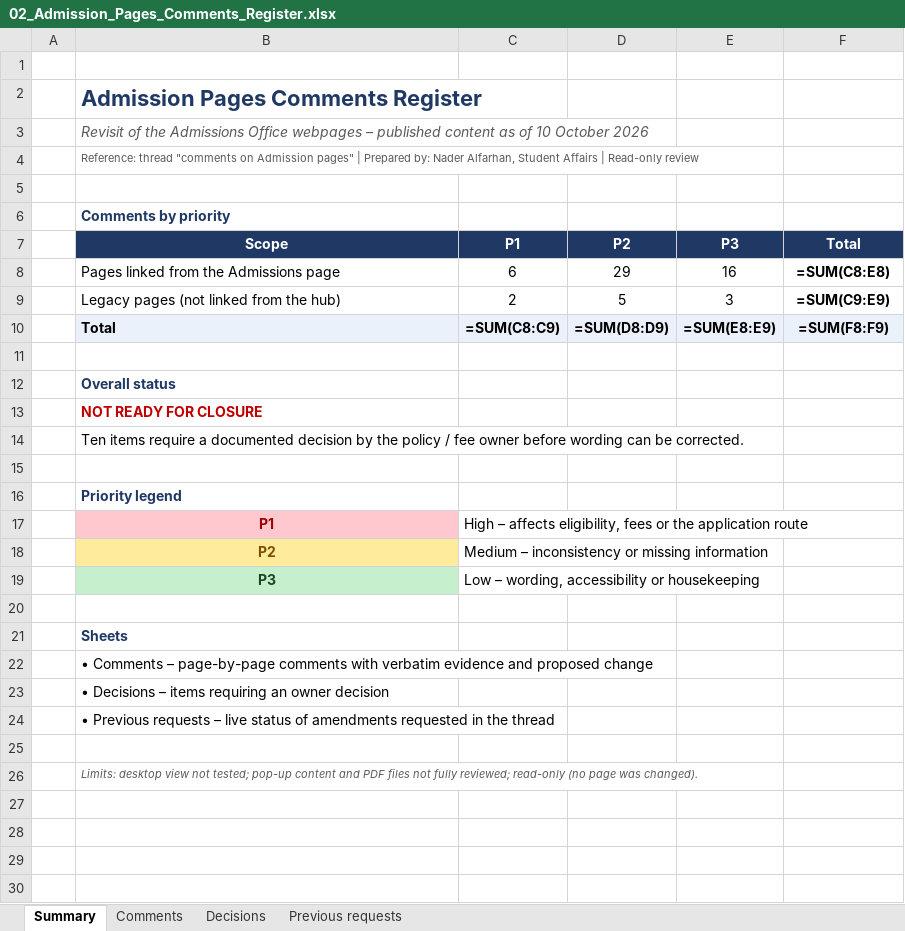
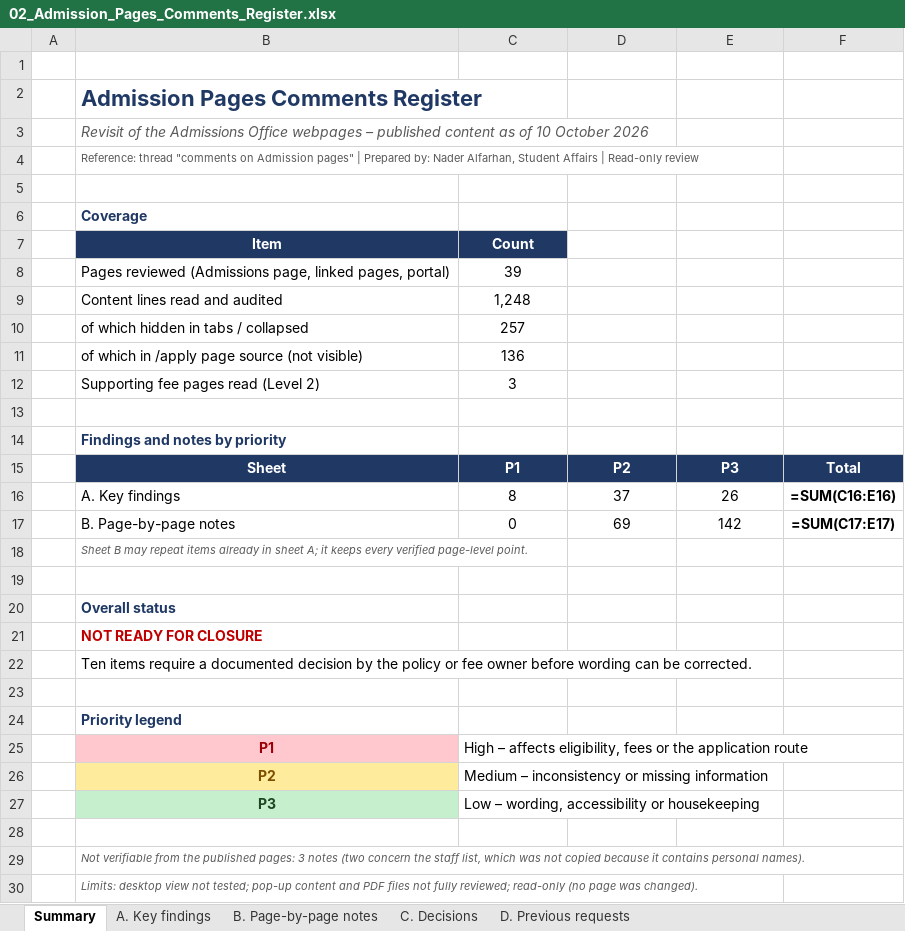
Before and after one commit to nader-al-farhan/nader-al-farhan, an Excel workbook: pmu-admissions-audit/email_package_v2/02_Admission_Pages_Comments_Register.xlsx, sheet Summary, drawn as a sheet; values as stored, in another font and other column widths than the file's, no borders; formulas without a stored value are shown as written; removed rows and columns are numbered as before the commit, all else as after; the diff names each change by its address in the sheet, - before the commit and + after, or states it on an @@ line.

```diff
--- a/pmu-admissions-audit/email_package_v2/02_Admission_Pages_Comments_Register.xlsx (sheet Summary)
+++ b/pmu-admissions-audit/email_package_v2/02_Admission_Pages_Comments_Register.xlsx (sheet Summary)
-sheet tab: Comments
+sheet tab: A. Key findings
-sheet tab: Decisions
+sheet tab: B. Page-by-page notes
-sheet tab: Previous requests
+sheet tab: C. Decisions
+sheet tab: D. Previous requests
-B6: Comments by priority
+B6: Coverage
+row 7:  | Item | Count
+row 8:  | Pages reviewed (Admissions page, linked pages, portal) | 39
+row 9:  | Content lines read and audited | 1,248
+row 10:  | of which hidden in tabs / collapsed | 257
+row 11:  | of which in /apply page source (not visible) | 136
+row 12:  | Supporting fee pages read (Level 2) | 3
+row 13: (empty)
+row 14:  | Findings and notes by priority
-B15: Scope
+B15: Sheet
-row 8:  | Pages linked from the Admissions page | 6 | 29 | 16 | =SUM(C8:E8)
-row 9:  | Legacy pages (not linked from the hub) | 2 | 5 | 3 | =SUM(C9:E9)
-row 10:  | Total | =SUM(C8:C9) | =SUM(D8:D9) | =SUM(E8:E9) | =SUM(F8:F9)
+row 16:  | A. Key findings | 8 | 37 | 26 | =SUM(C16:E16)
+row 17:  | B. Page-by-page notes | 0 | 69 | 142 | =SUM(C17:E17)
+row 18:  | Sheet B may repeat items already in sheet A; it keeps every verified page-level point.
-B22: …the policy / fee owner…
+B22: …the policy or fee owner…
-B29: Sheets
+B29: Not verifiable from the published pages: 3 notes (two concern the staff list, which was not copied because it contains personal names).
@@ B29 bold: on → off, italic: off → on, text colour: #1F3864 → #595959, text size: smaller @@
-row 22:  | • Comments – page-by-page comments with verbatim evidence and proposed change
-row 23:  | • Decisions – items requiring an owner decision
-row 24:  | • Previous requests – live status of amendments requested in the thread
-row 25: (empty)
```
Also changed, not shown: sheet B. Page-by-page notes, sheet A. Key findings, sheet C. Decisions, pmu-admissions-audit/email_package_v2/03_Published_Content_Line_by_Line_Ledger.xlsx, 11 other files.
